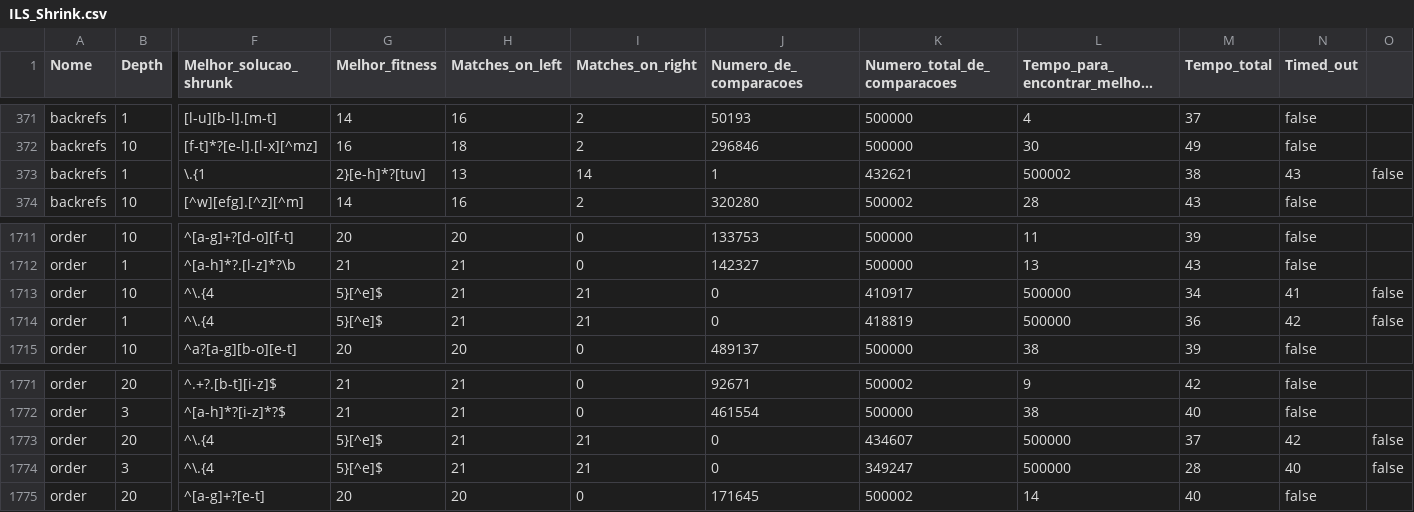
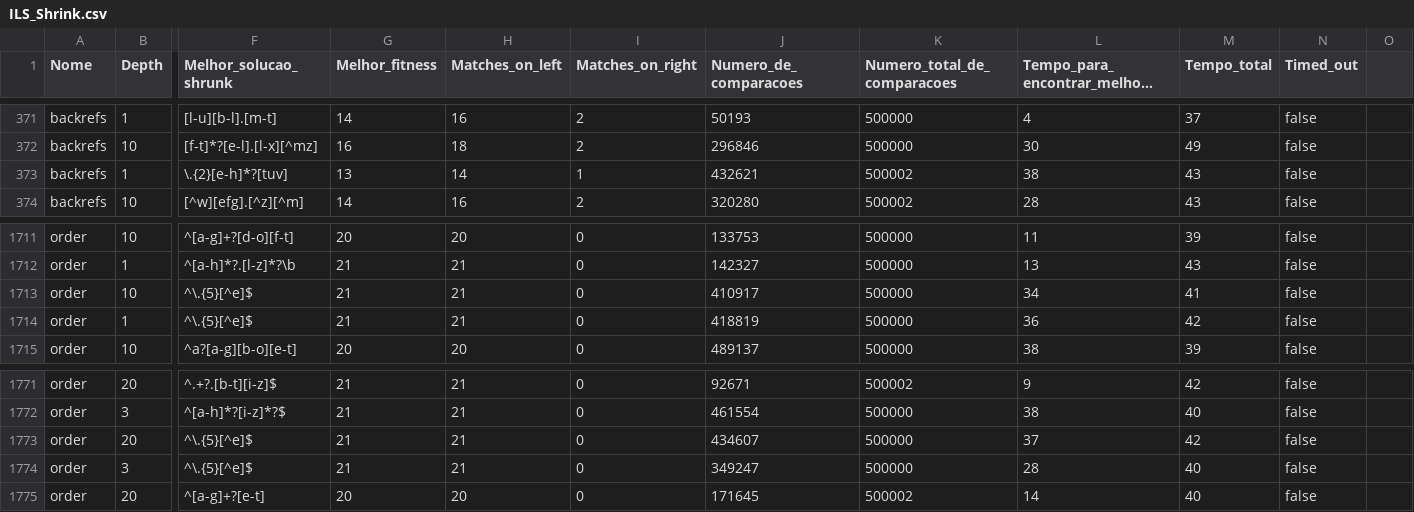
Before and after one commit to andrefarzat/regex-golf, a CSV file: reports/16/depth_2/ILS_Shrink.csv, drawn as a sheet; only a part is shown, gaps mark what is left out; long unchanged cells end in …; the diff covers the shown part only; the diff names each change by its address in the sheet, - before the commit and + after, or states it on an @@ line.

Commit message:
Adding report_2

```diff
--- a/reports/16/depth_2/ILS_Shrink.csv
+++ b/reports/16/depth_2/ILS_Shrink.csv
-F373 (Melhor_solucao_shrunk): \.{1
+F373 (Melhor_solucao_shrunk): \.{2}[e-h]*?[tuv]
-G373 (Melhor_fitness): 2}[e-h]*?[tuv]
+G373 (Melhor_fitness): 13
-H373 (Matches_on_left): 13
+H373 (Matches_on_left): 14
-I373 (Matches_on_right): 14
+I373 (Matches_on_right): 1
-J373 (Numero_de_comparacoes): 1
+J373 (Numero_de_comparacoes): 432621
-K373 (Numero_total_de_comparacoes): 432621
+K373 (Numero_total_de_comparacoes): 500002
-L373: 500002
+L373: 38
-M373 (Tempo_total): 38
+M373 (Tempo_total): 43
-N373 (Timed_out): 43
+N373 (Timed_out): false
-O373: false
+O373: (empty)
-F1713:F1714 (Melhor_solucao_shrunk): ^\.{4
+F1713:F1714 (Melhor_solucao_shrunk): ^\.{5}[^e]$
-G1713:G1714 (Melhor_fitness): 5}[^e]$
+G1713:G1714 (Melhor_fitness): 21
-I1713:I1714 (Matches_on_right): 21
+I1713:I1714 (Matches_on_right): 0
-J1713 (Numero_de_comparacoes): 0
+J1713 (Numero_de_comparacoes): 410917
-K1713 (Numero_total_de_comparacoes): 410917
+K1713 (Numero_total_de_comparacoes): 500000
-L1713: 500000
+L1713: 34
-M1713 (Tempo_total): 34
+M1713 (Tempo_total): 41
-N1713 (Timed_out): 41
+N1713 (Timed_out): false
-O1713:O1714: false
+O1713:O1714: (empty)
-J1714 (Numero_de_comparacoes): 0
+J1714 (Numero_de_comparacoes): 418819
-K1714 (Numero_total_de_comparacoes): 418819
+K1714 (Numero_total_de_comparacoes): 500000
-L1714: 500000
+L1714: 36
-M1714 (Tempo_total): 36
+M1714 (Tempo_total): 42
-N1714 (Timed_out): 42
+N1714 (Timed_out): false
-F1773:F1774 (Melhor_solucao_shrunk): ^\.{4
+F1773:F1774 (Melhor_solucao_shrunk): ^\.{5}[^e]$
-G1773:G1774 (Melhor_fitness): 5}[^e]$
+G1773:G1774 (Melhor_fitness): 21
-I1773:I1774 (Matches_on_right): 21
+I1773:I1774 (Matches_on_right): 0
-J1773 (Numero_de_comparacoes): 0
+J1773 (Numero_de_comparacoes): 434607
-K1773 (Numero_total_de_comparacoes): 434607
+K1773 (Numero_total_de_comparacoes): 500000
-L1773: 500000
+L1773: 37
-M1773 (Tempo_total): 37
+M1773 (Tempo_total): 42
-N1773 (Timed_out): 42
+N1773 (Timed_out): false
-O1773:O1774: false
+O1773:O1774: (empty)
-J1774 (Numero_de_comparacoes): 0
+J1774 (Numero_de_comparacoes): 349247
-K1774 (Numero_total_de_comparacoes): 349247
+K1774 (Numero_total_de_comparacoes): 500000
-L1774: 500000
+L1774: 28
-M1774 (Tempo_total): 28
+M1774 (Tempo_total): 40
-N1774 (Timed_out): 40
+N1774 (Timed_out): false
```
Also changed, not shown: 46 edited cells elsewhere in this file, 1 other file.
